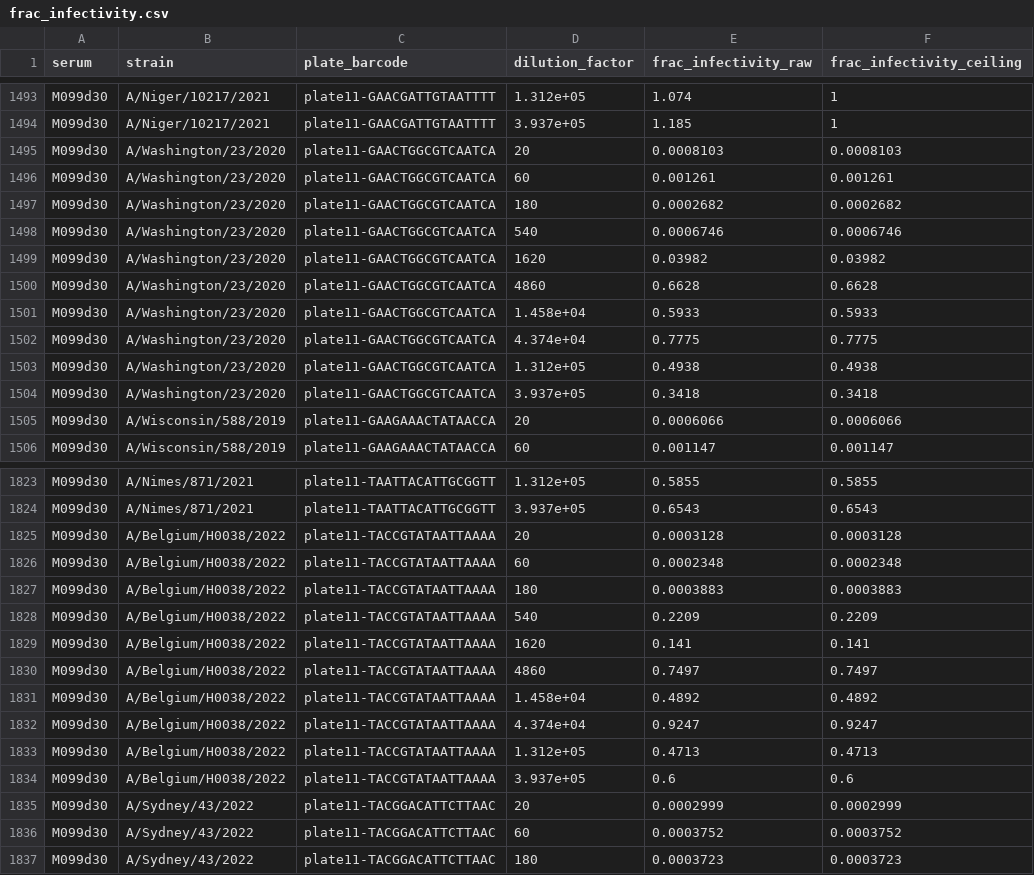
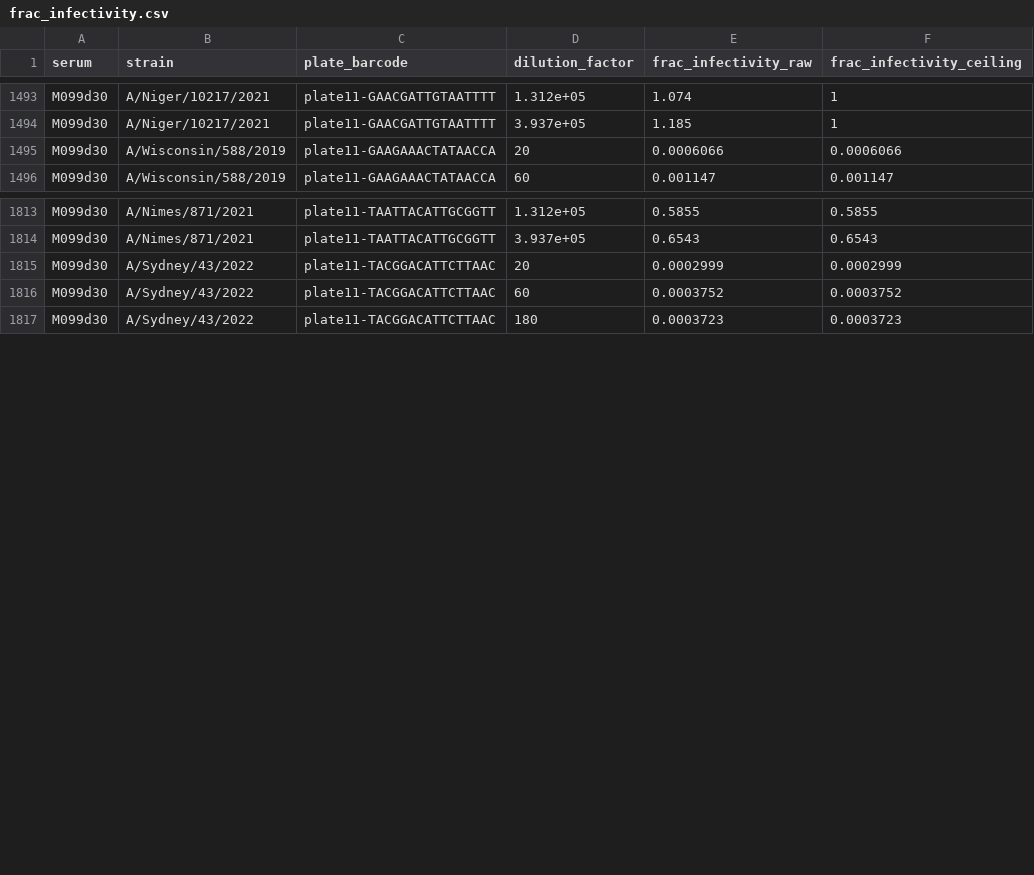
Before and after one commit to jbloomlab/seqneut-pipeline, a CSV file: test_example/results/plates/plate11/frac_infectivity.csv, drawn as a sheet; only a part is shown, gaps mark what is left out.

```diff
--- a/test_example/results/plates/plate11/frac_infectivity.csv
+++ b/test_example/results/plates/plate11/frac_infectivity.csv
@@ -1494,12 +1494,2 @@ M099d30,A/Niger/10217/2021,plate11-GAACGATTGTAATTTT,1.312e+05,1.074,1
 M099d30,A/Niger/10217/2021,plate11-GAACGATTGTAATTTT,3.937e+05,1.185,1
-M099d30,A/Washington/23/2020,plate11-GAACTGGCGTCAATCA,20,0.0008103,0.0008103
-M099d30,A/Washington/23/2020,plate11-GAACTGGCGTCAATCA,60,0.001261,0.001261
-M099d30,A/Washington/23/2020,plate11-GAACTGGCGTCAATCA,180,0.0002682,0.0002682
-M099d30,A/Washington/23/2020,plate11-GAACTGGCGTCAATCA,540,0.0006746,0.0006746
-M099d30,A/Washington/23/2020,plate11-GAACTGGCGTCAATCA,1620,0.03982,0.03982
-M099d30,A/Washington/23/2020,plate11-GAACTGGCGTCAATCA,4860,0.6628,0.6628
-M099d30,A/Washington/23/2020,plate11-GAACTGGCGTCAATCA,1.458e+04,0.5933,0.5933
-M099d30,A/Washington/23/2020,plate11-GAACTGGCGTCAATCA,4.374e+04,0.7775,0.7775
-M099d30,A/Washington/23/2020,plate11-GAACTGGCGTCAATCA,1.312e+05,0.4938,0.4938
-M099d30,A/Washington/23/2020,plate11-GAACTGGCGTCAATCA,3.937e+05,0.3418,0.3418
 M099d30,A/Wisconsin/588/2019,plate11-GAAGAAACTATAACCA,20,0.0006066,0.0006066
@@ -1824,12 +1814,2 @@ M099d30,A/Nimes/871/2021,plate11-TAATTACATTGCGGTT,1.312e+05,0.5855,0.5855
 M099d30,A/Nimes/871/2021,plate11-TAATTACATTGCGGTT,3.937e+05,0.6543,0.6543
-M099d30,A/Belgium/H0038/2022,plate11-TACCGTATAATTAAAA,20,0.0003128,0.0003128
-M099d30,A/Belgium/H0038/2022,plate11-TACCGTATAATTAAAA,60,0.0002348,0.0002348
-M099d30,A/Belgium/H0038/2022,plate11-TACCGTATAATTAAAA,180,0.0003883,0.0003883
-M099d30,A/Belgium/H0038/2022,plate11-TACCGTATAATTAAAA,540,0.2209,0.2209
-M099d30,A/Belgium/H0038/2022,plate11-TACCGTATAATTAAAA,1620,0.141,0.141
-M099d30,A/Belgium/H0038/2022,plate11-TACCGTATAATTAAAA,4860,0.7497,0.7497
-M099d30,A/Belgium/H0038/2022,plate11-TACCGTATAATTAAAA,1.458e+04,0.4892,0.4892
-M099d30,A/Belgium/H0038/2022,plate11-TACCGTATAATTAAAA,4.374e+04,0.9247,0.9247
-M099d30,A/Belgium/H0038/2022,plate11-TACCGTATAATTAAAA,1.312e+05,0.4713,0.4713
-M099d30,A/Belgium/H0038/2022,plate11-TACCGTATAATTAAAA,3.937e+05,0.6,0.6
 M099d30,A/Sydney/43/2022,plate11-TACGGACATTCTTAAC,20,0.0002999,0.0002999
```
Also changed, not shown: test_example/results/plates/plate11/curvefits.csv, test_example/results/plates/plate2/curvefits.csv, 30 other files.
